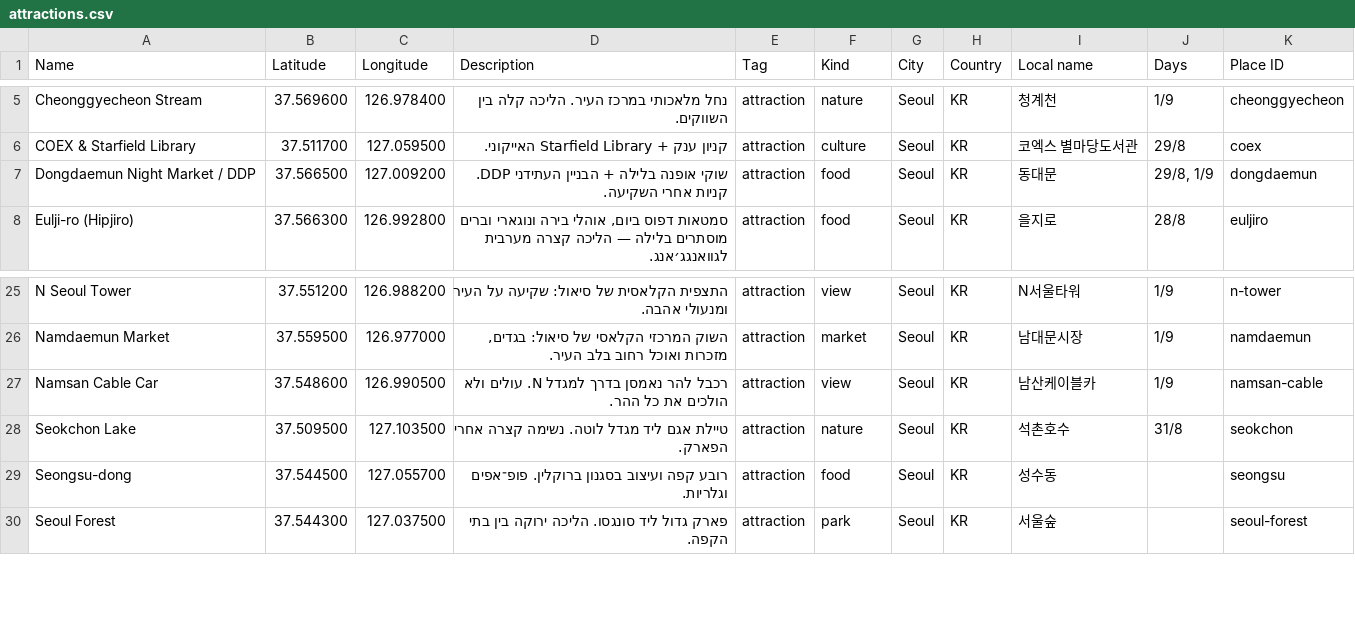
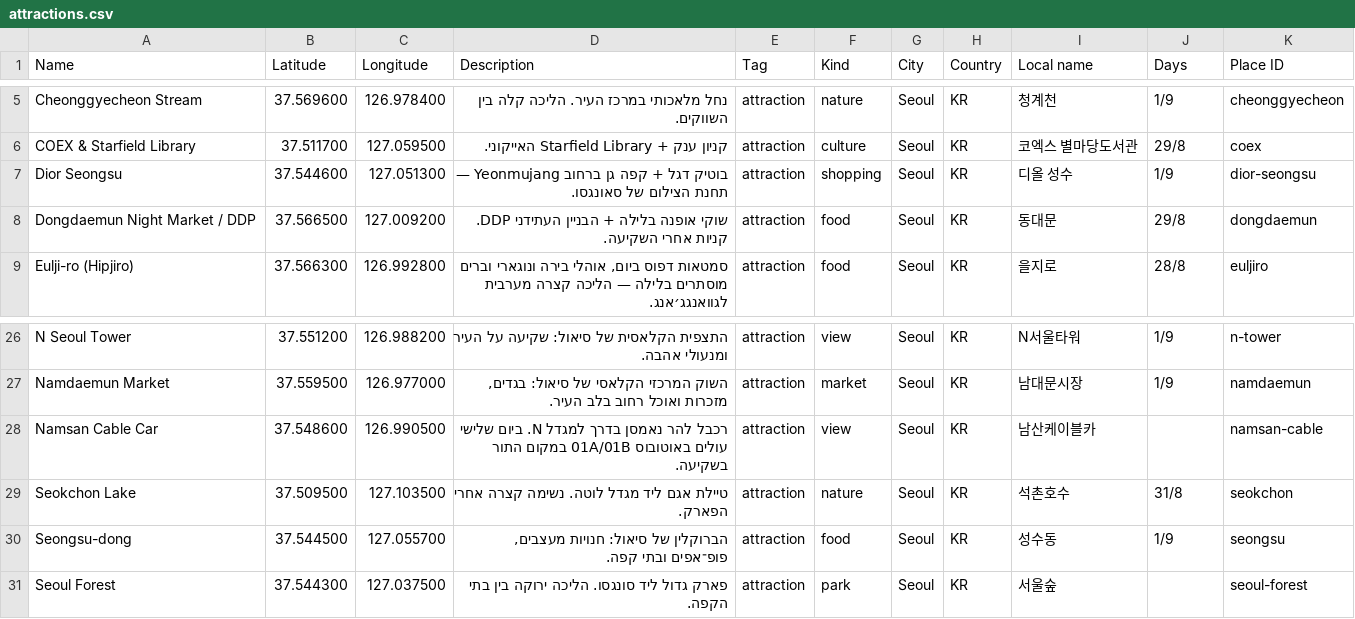
Before and after one commit to idanhaitner/ItinerarySeoulJapan, a CSV file: collab/mymaps/attractions.csv, drawn as a sheet; only a part is shown, gaps mark what is left out.

```diff
--- a/collab/mymaps/attractions.csv
+++ b/collab/mymaps/attractions.csv
@@ -6,3 +6,4 @@ Cheonggyecheon Stream,37.569600,126.978400,נחל מלאכותי במרכז הע
 COEX & Starfield Library,37.511700,127.059500,קניון ענק + Starfield Library האייקוני.,attraction,culture,Seoul,KR,코엑스 별마당도서관,29/8,coex
-Dongdaemun Night Market / DDP,37.566500,127.009200,שוקי אופנה בלילה + הבניין העתידני DDP. קניות אחרי השקיעה.,attraction,food,Seoul,KR,동대문,"29/8, 1/9",dongdaemun
+Dior Seongsu,37.544600,127.051300,בוטיק דגל + קפה גן ברחוב Yeonmujang — תחנת הצילום של סאונגסו.,attraction,shopping,Seoul,KR,디올 성수,1/9,dior-seongsu
+Dongdaemun Night Market / DDP,37.566500,127.009200,שוקי אופנה בלילה + הבניין העתידני DDP. קניות אחרי השקיעה.,attraction,food,Seoul,KR,동대문,29/8,dongdaemun
 Eulji-ro (Hipjiro),37.566300,126.992800,"סמטאות דפוס ביום, אוהלי בירה ונוגארי וברים מוסתרים בלילה — הליכה קצרה מערבית לגוואנגג׳אנג.",attraction,food,Seoul,KR,을지로,28/8,euljiro
@@ -26,5 +27,5 @@ N Seoul Tower,37.551200,126.988200,התצפית הקלאסית של סיאול:
 Namdaemun Market,37.559500,126.977000,"השוק המרכזי הקלאסי של סיאול: בגדים, מזכרות ואוכל רחוב בלב העיר.",attraction,market,Seoul,KR,남대문시장,1/9,namdaemun
-Namsan Cable Car,37.548600,126.990500,רכבל להר נאמסן בדרך למגדל N. עולים ולא הולכים את כל ההר.,attraction,view,Seoul,KR,남산케이블카,1/9,namsan-cable
+Namsan Cable Car,37.548600,126.990500,רכבל להר נאמסן בדרך למגדל N. ביום שלישי עולים באוטובוס 01A/01B במקום התור בשקיעה.,attraction,view,Seoul,KR,남산케이블카,,namsan-cable
 Seokchon Lake,37.509500,127.103500,טיילת אגם ליד מגדל לוטה. נשימה קצרה אחרי הפארק.,attraction,nature,Seoul,KR,석촌호수,31/8,seokchon
-Seongsu-dong,37.544500,127.055700,רובע קפה ועיצוב בסגנון ברוקלין. פופ־אפים וגלריות.,attraction,food,Seoul,KR,성수동,,seongsu
+Seongsu-dong,37.544500,127.055700,"הברוקלין של סיאול: חנויות מעצבים, פופ־אפים ובתי קפה.",attraction,food,Seoul,KR,성수동,1/9,seongsu
 Seoul Forest,37.544300,127.037500,פארק גדול ליד סונגסו. הליכה ירוקה בין בתי הקפה.,attraction,park,Seoul,KR,서울숲,,seoul-forest
```
Also changed, not shown: 6 other files.
